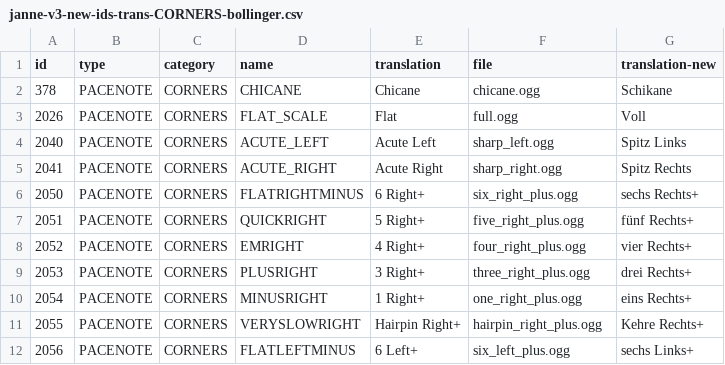
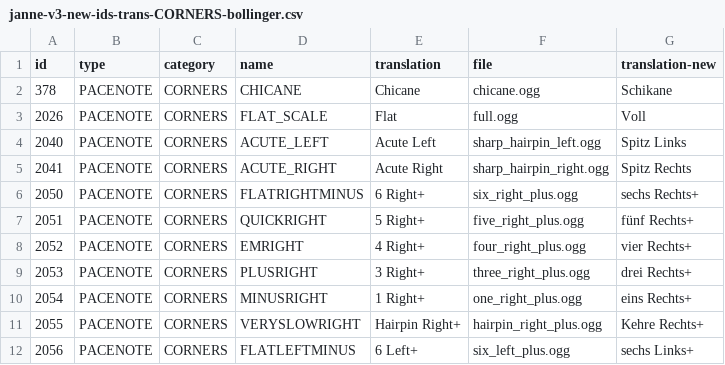
Before and after one commit to durandom/rbr_pacenote_tools, a CSV file: out/janne-v3-new-ids-trans-CORNERS-bollinger.csv, drawn as a sheet; only a part is shown.

```diff
--- a/out/janne-v3-new-ids-trans-CORNERS-bollinger.csv
+++ b/out/janne-v3-new-ids-trans-CORNERS-bollinger.csv
@@ -3,4 +3,4 @@ id,type,category,name,translation,file,translation-new
 2026,PACENOTE,CORNERS,FLAT_SCALE,Flat,full.ogg,Voll
-2040,PACENOTE,CORNERS,ACUTE_LEFT,Acute Left,sharp_left.ogg,Spitz Links
-2041,PACENOTE,CORNERS,ACUTE_RIGHT,Acute Right,sharp_right.ogg,Spitz Rechts
+2040,PACENOTE,CORNERS,ACUTE_LEFT,Acute Left,sharp_hairpin_left.ogg,Spitz Links
+2041,PACENOTE,CORNERS,ACUTE_RIGHT,Acute Right,sharp_hairpin_right.ogg,Spitz Rechts
 2050,PACENOTE,CORNERS,FLATRIGHTMINUS,6 Right+,six_right_plus.ogg,sechs Rechts+
```
Also changed, not shown: out/build-bollinger-v3-missing-fixes.csv, out/build-bollinger-v3-trans.csv, 4 other files.
